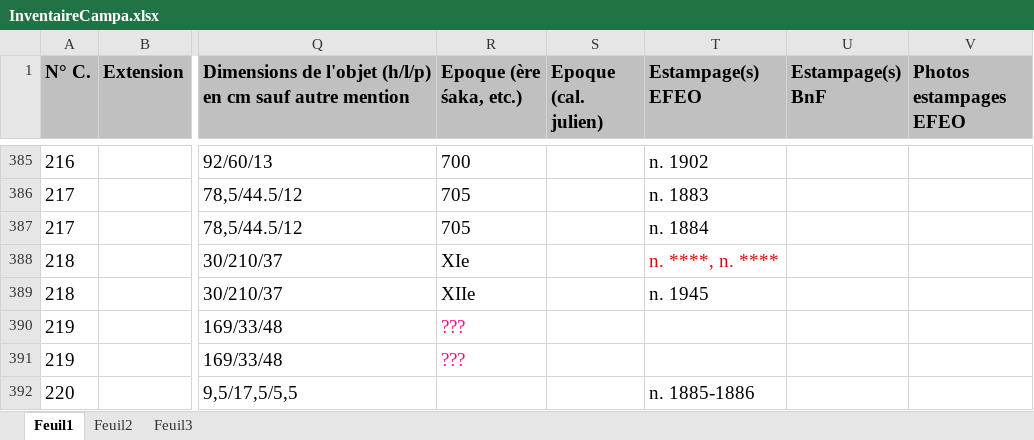
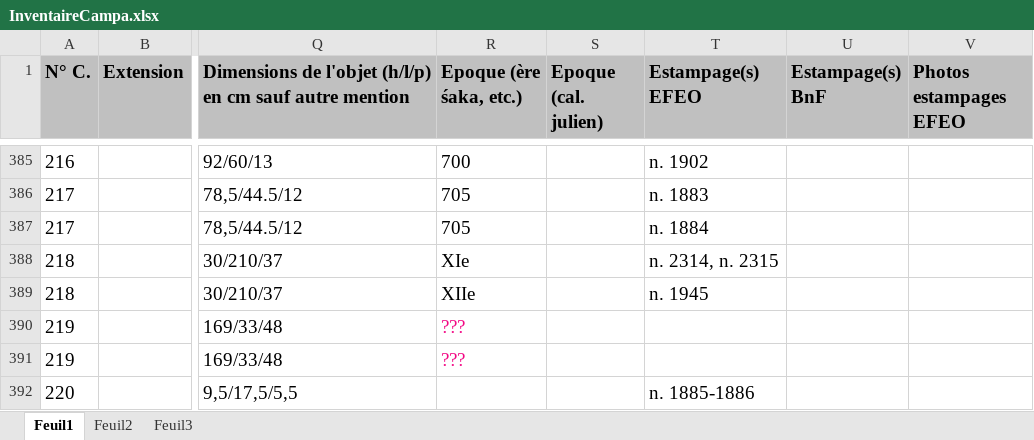
Before and after one commit to erc-dharma/tfc-campa-epigraphy, an Excel workbook: metadata/InventaireCampa.xlsx, sheet Feuil1, drawn as a sheet; only a part is shown, gaps mark what is left out; values as stored, in another font and other column widths than the file's, no borders; the diff names each change by its address in the sheet, - before the commit and + after, or states it on an @@ line.

```diff
--- a/metadata/InventaireCampa.xlsx (sheet Feuil1)
+++ b/metadata/InventaireCampa.xlsx (sheet Feuil1)
-T388 (Estampage(s) EFEO): n. ****, n. ****
+T388 (Estampage(s) EFEO): n. 2314, n. 2315
-T388 text colour: #DD0806
+T388 text colour: black
```
Also changed, not shown: 1 other file.
